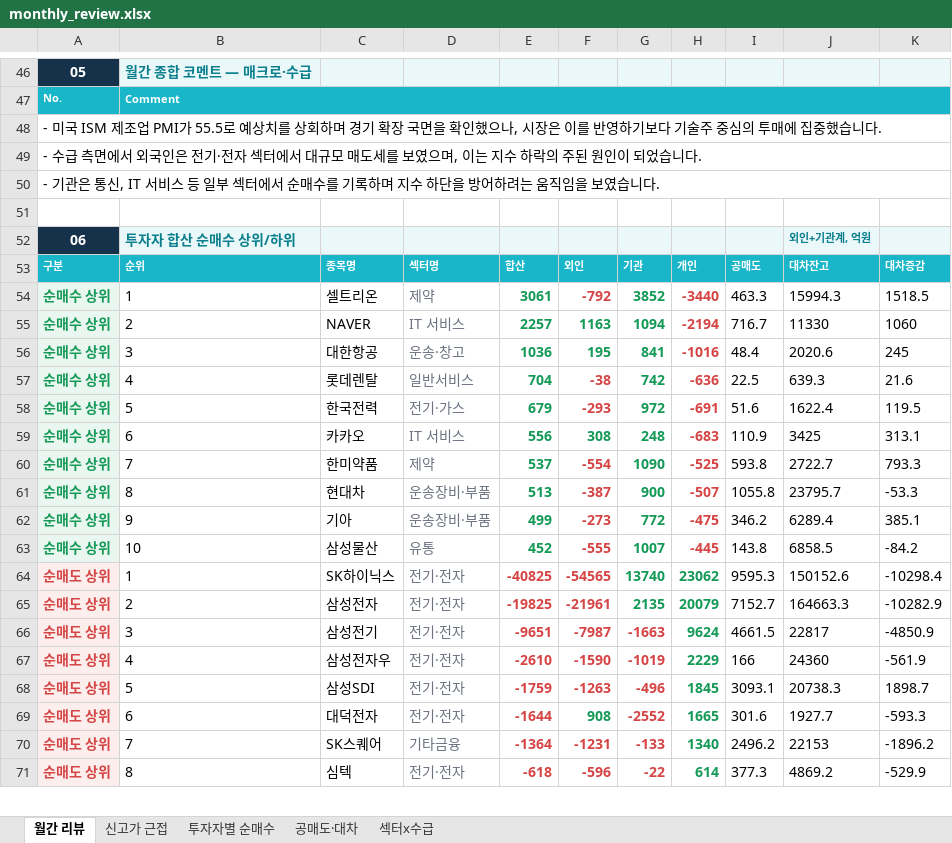
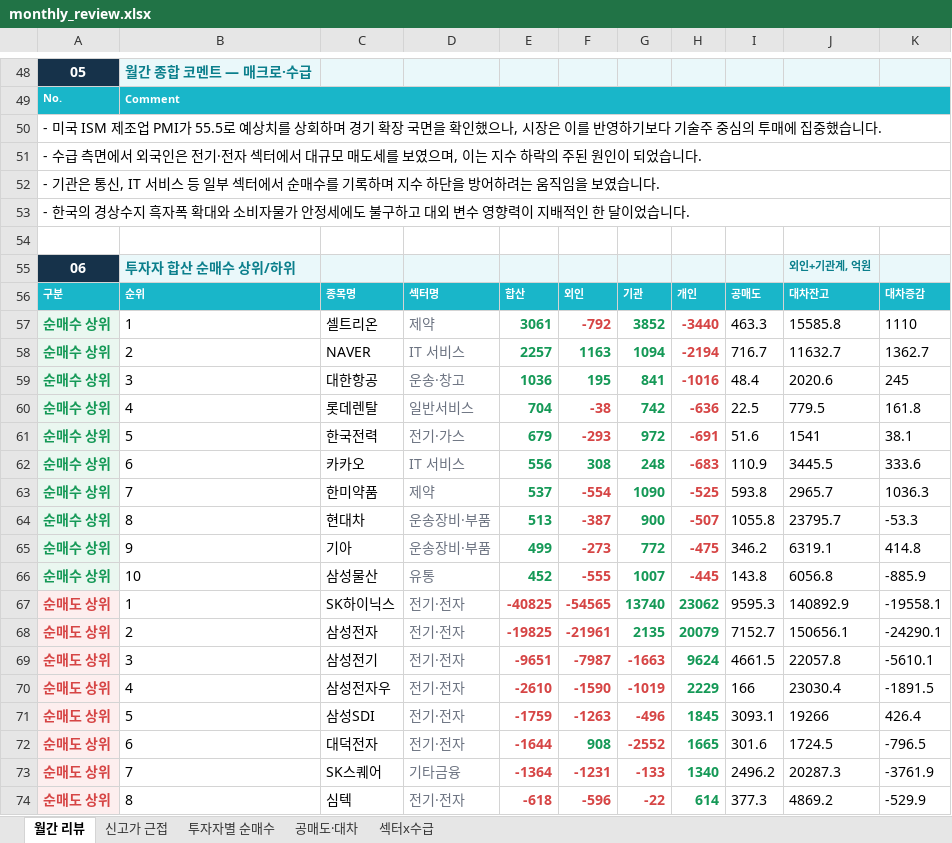
Before and after one commit to jykim0048/backtest_stock, an Excel workbook: public/monthly_review.xlsx, sheet 월간 리뷰, drawn as a sheet; only a part is shown, gaps mark what is left out; values as stored, in another font and other column widths than the file's, no borders; addresses are those after the commit; the diff covers the shown part only; the diff names each change by its address in the sheet, - before the commit and + after, or states it on an @@ line.

```diff
--- a/public/monthly_review.xlsx (sheet 월간 리뷰)
+++ b/public/monthly_review.xlsx (sheet 월간 리뷰)
+row 53: - 한국의 경상수지 흑자폭 확대와 소비자물가 안정세에도 불구하고 대외 변수 영향력이 지배적인 한 달이었습니다.
-J57: 15994.3
+J57: 15585.8
-K57: 1518.5
+K57: 1110
-J58: 11330
+J58: 11632.7
-K58: 1060
+K58: 1362.7
-J60: 639.3
+J60: 779.5
-K60: 21.6
+K60: 161.8
-J61: 1622.4
+J61: 1541
-K61: 119.5
+K61: 38.1
-J62: 3425
+J62: 3445.5
-K62: 313.1
+K62: 333.6
-J63: 2722.7
+J63: 2965.7
-K63: 793.3
+K63: 1036.3
-J65: 6289.4
+J65: 6319.1
-K65: 385.1
+K65: 414.8
-J66: 6858.5
+J66: 6056.8
-K66: -84.2
+K66: -885.9
-J67: 150152.6
+J67: 140892.9
-K67: -10298.4
+K67: -19558.1
-J68: 164663.3
+J68: 150656.1
-K68: -10282.9
+K68: -24290.1
-J69: 22817
+J69: 22057.8
-K69: -4850.9
+K69: -5610.1
-J70: 24360
+J70: 23030.4
-K70: -561.9
+K70: -1891.5
-J71: 20738.3
+J71: 19266
-K71: 1898.7
+K71: 426.4
-J72: 1927.7
+J72: 1724.5
-K72: -593.3
+K72: -796.5
-J73: 22153
+J73: 20287.3
-K73: -1896.2
+K73: -3761.9
```
Also changed, not shown: 27 added rows, 17 removed rows, 43 edited cells, cell formats and merged cells elsewhere in this sheet, sheet 섹터x수급, sheet 공매도·대차, sheet 신고가 근접, sheet 투자자별 순매수, public/reports/monthly_review/2026-11.xlsx, 3 other files.
